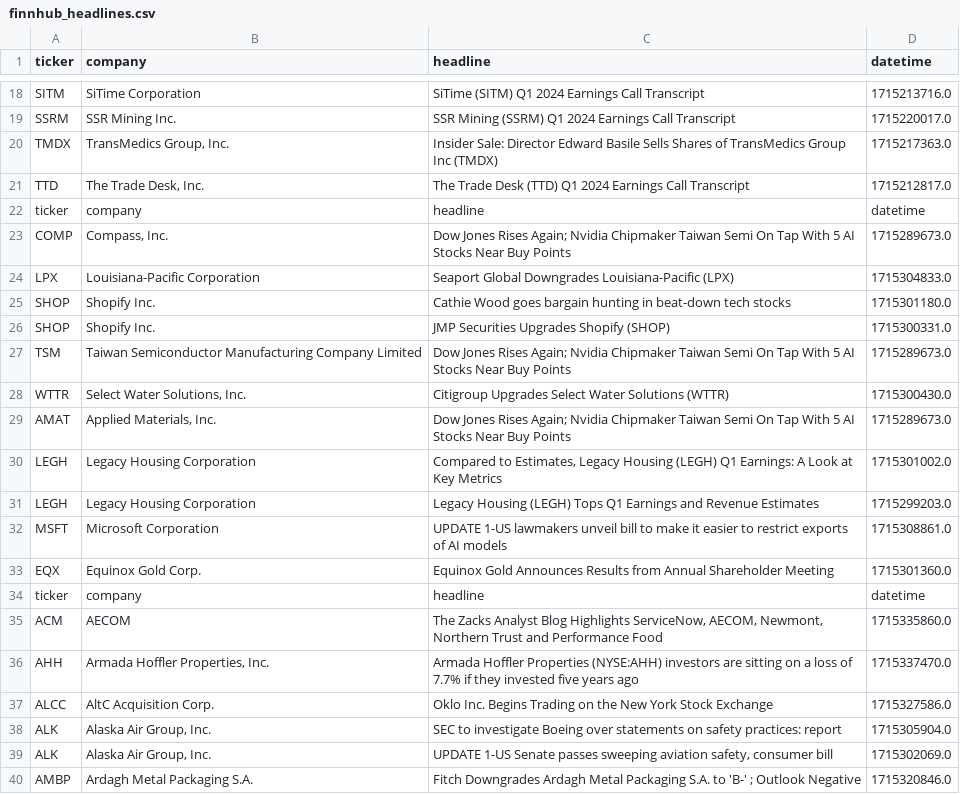
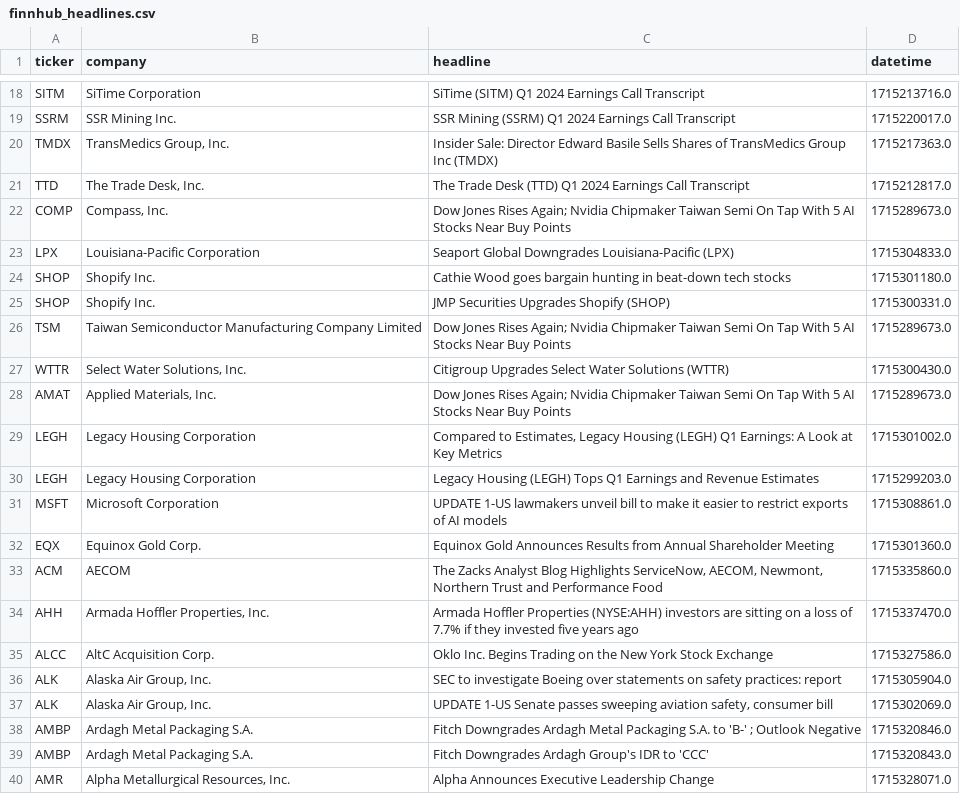
Before and after one commit to jolie-mcdonnell/llm_trader, a CSV file: data/finnhub_headlines.csv, drawn as a sheet; only a part is shown, gaps mark what is left out; the shorter side is filled out with more unchanged rows.

Commit message:
removed header from finnhub file

```diff
--- a/data/finnhub_headlines.csv
+++ b/data/finnhub_headlines.csv
@@ -21,3 +21,2 @@ TMDX,"TransMedics Group, Inc.",Insider Sale: Director Edward Basile Sells Shares
 TTD,"The Trade Desk, Inc.",The Trade Desk (TTD) Q1 2024 Earnings Call Transcript,1715212817.0
-ticker,company,headline,datetime
 COMP,"Compass, Inc.",Dow Jones Rises Again; Nvidia Chipmaker Taiwan Semi On Tap With 5 AI Stocks Near Buy Points,1715289673.0
@@ -33,3 +32,2 @@ MSFT,Microsoft Corporation,UPDATE 1-US lawmakers unveil bill to make it easier t
 EQX,Equinox Gold Corp.,Equinox Gold Announces Results from Annual Shareholder Meeting,1715301360.0
-ticker,company,headline,datetime
 ACM,AECOM,"The Zacks Analyst Blog Highlights ServiceNow, AECOM, Newmont, Northern Trust and Performance Food",1715335860.0
```
Also changed, not shown: 1 other file.
